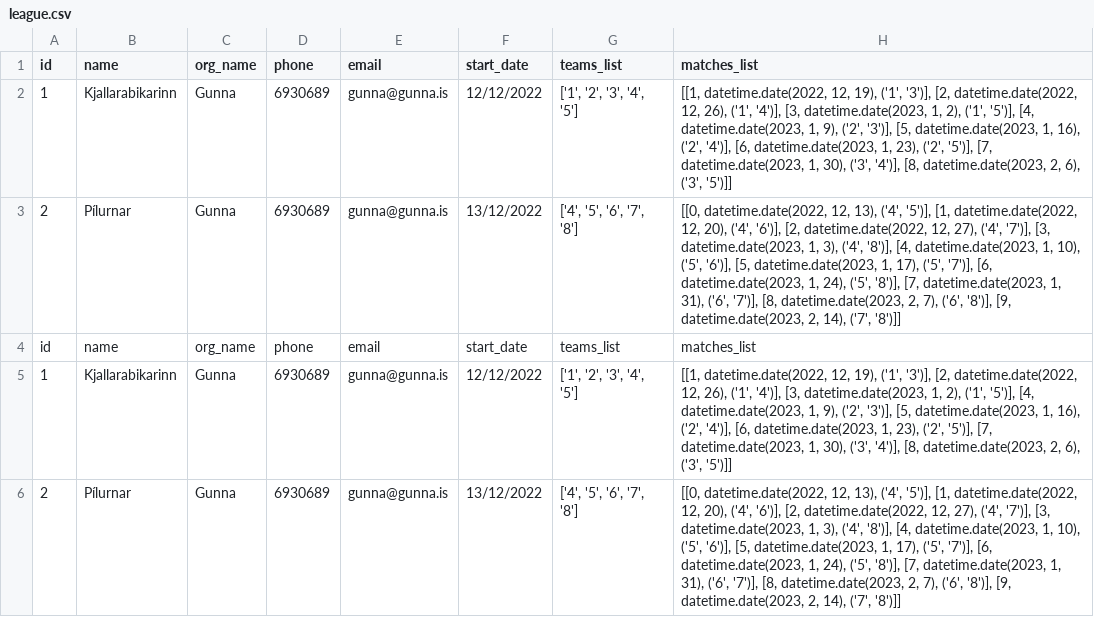
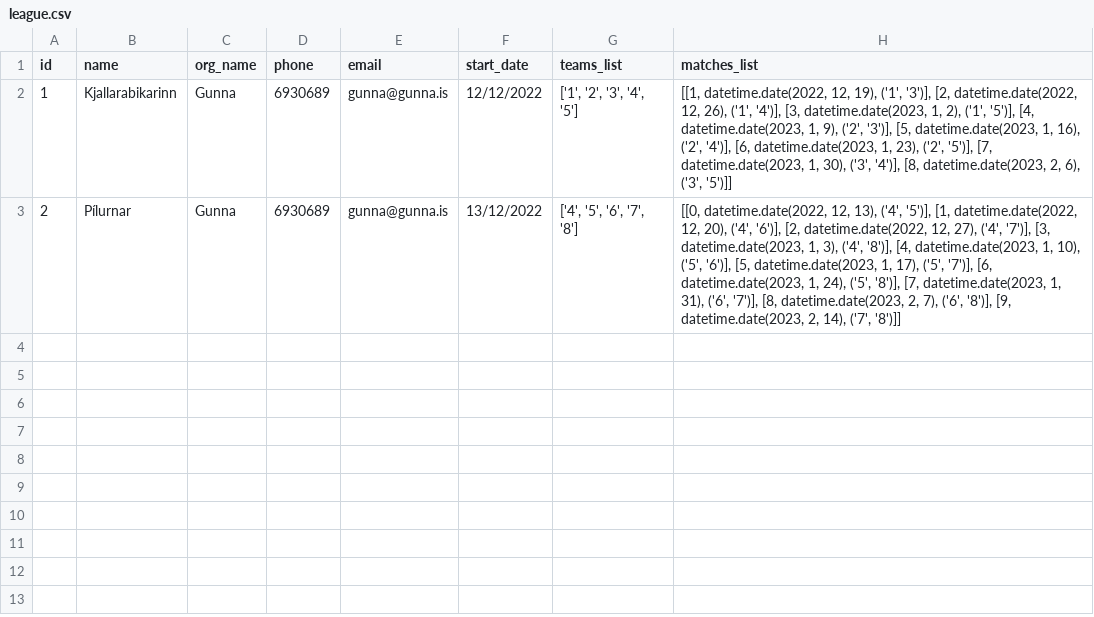
Before and after one commit to gunnhildur22/FINAL_VERKEFNI, a CSV file: the_project/files/league.csv, drawn as a sheet; the diff names each change by its address in the sheet, - before the commit and + after, or states it on an @@ line.

```diff
--- a/the_project/files/league.csv
+++ b/the_project/files/league.csv
-row 4: id | name | org_name | phone | email | start_date | teams_list | matches_list
-row 5: 1 | Kjallarabikarinn | Gunna | 6930689 | gunna@gunna.is | 12/12/2022 | ['1', '2', '3', '4', '5'] | [[1, datetime.date(2022, 12, 19), ('1', '3')], [2, datetime.date(2022, 12, 26), ('1', '4')], [3, datetime.date(2023, 1, 2), ('1', '5')], [4, datetime.date(2023, 1, 9), ('2', '3')], [5, datetime.date(2023, 1, 16), ('2', '4')], [6, datetime.date(2023, 1, 23), ('2', '5')], [7, datetime.date(2023, 1, 30), ('3', '4')], [8, datetime.date(2023, 2, 6), ('3', '5')]]
-row 6: 2 | Pílurnar | Gunna | 6930689 | gunna@gunna.is | 13/12/2022 | ['4', '5', '6', '7', '8'] | [[0, datetime.date(2022, 12, 13), ('4', '5')], [1, datetime.date(2022, 12, 20), ('4', '6')], [2, datetime.date(2022, 12, 27), ('4', '7')], [3, datetime.date(2023, 1, 3), ('4', '8')], [4, datetime.date(2023, 1, 10), ('5', '6')], [5, datetime.date(2023, 1, 17), ('5', '7')], [6, datetime.date(2023, 1, 24), ('5', '8')], [7, datetime.date(2023, 1, 31), ('6', '7')], [8, datetime.date(2023, 2, 7), ('6', '8')], [9, datetime.date(2023, 2, 14), ('7', '8')]]
```
Also changed, not shown: 3 other files.
